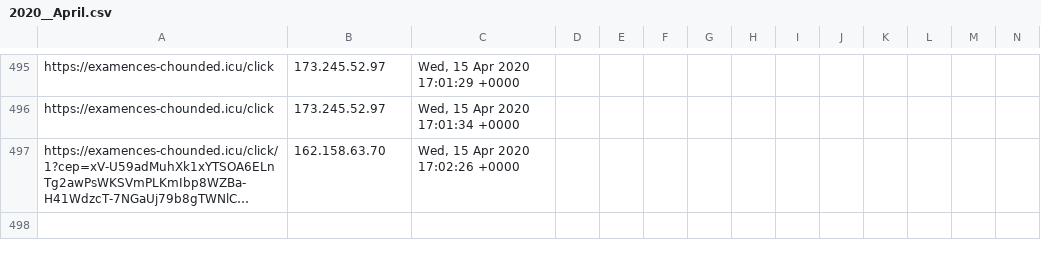
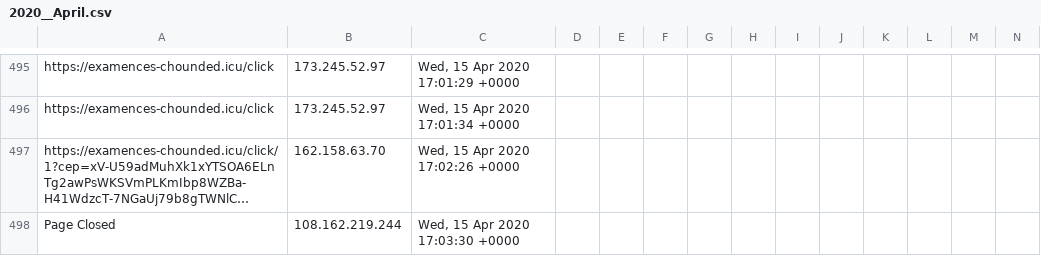
Before and after one commit to runacode/positivepulse, a CSV file: logs/2020__April.csv, drawn as a sheet; only a part is shown, gaps mark what is left out; long unchanged cells end in …; rows hold the shown columns only; the diff names each change by its address in the sheet, - before the commit and + after, or states it on an @@ line.

Commit message:
Site Editor Update

```diff
--- a/logs/2020__April.csv
+++ b/logs/2020__April.csv
+row 498: Page Closed | 108.162.219.244 | Wed, 15 Apr 2020 17:03:30 +0000
```
